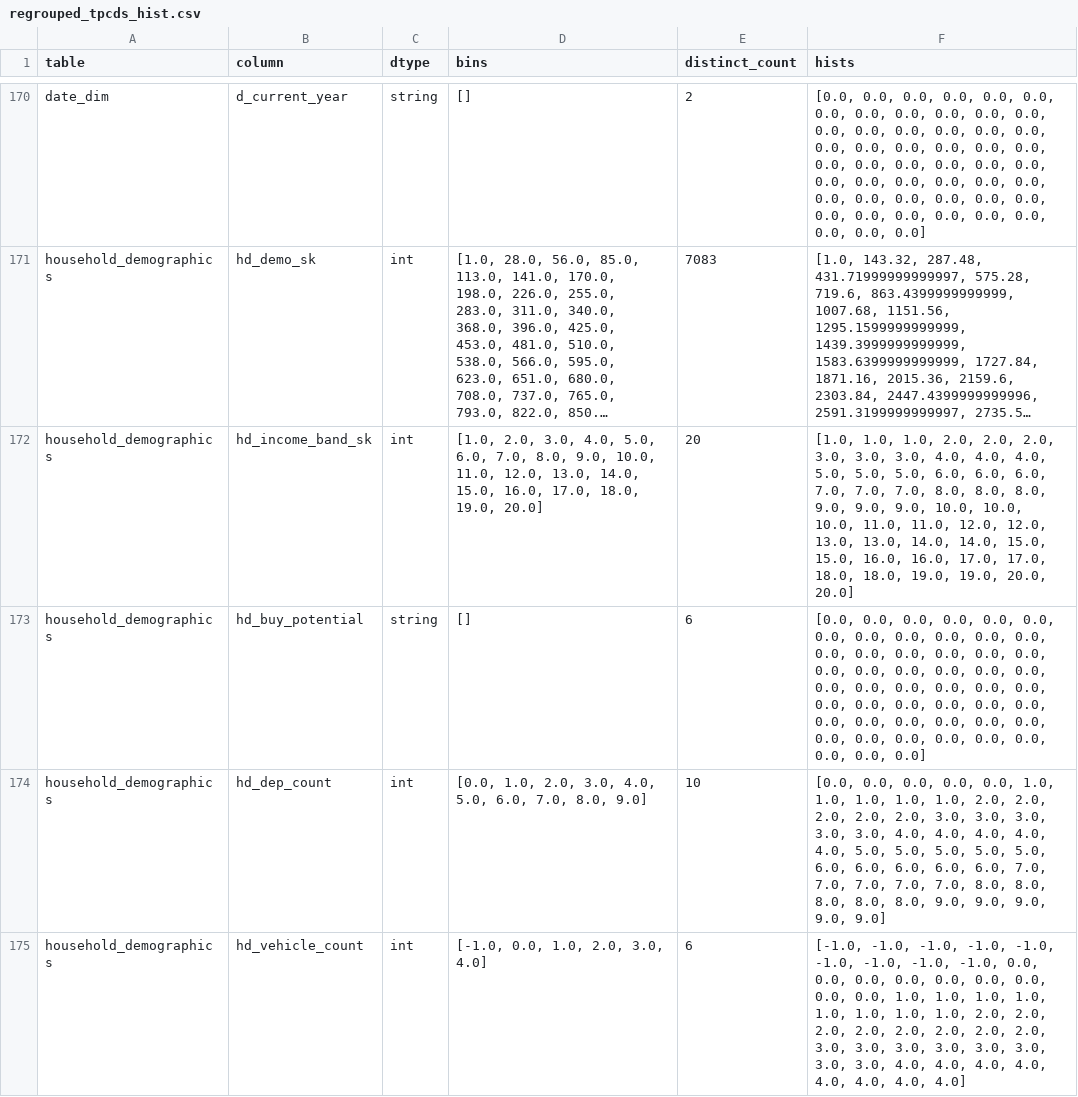
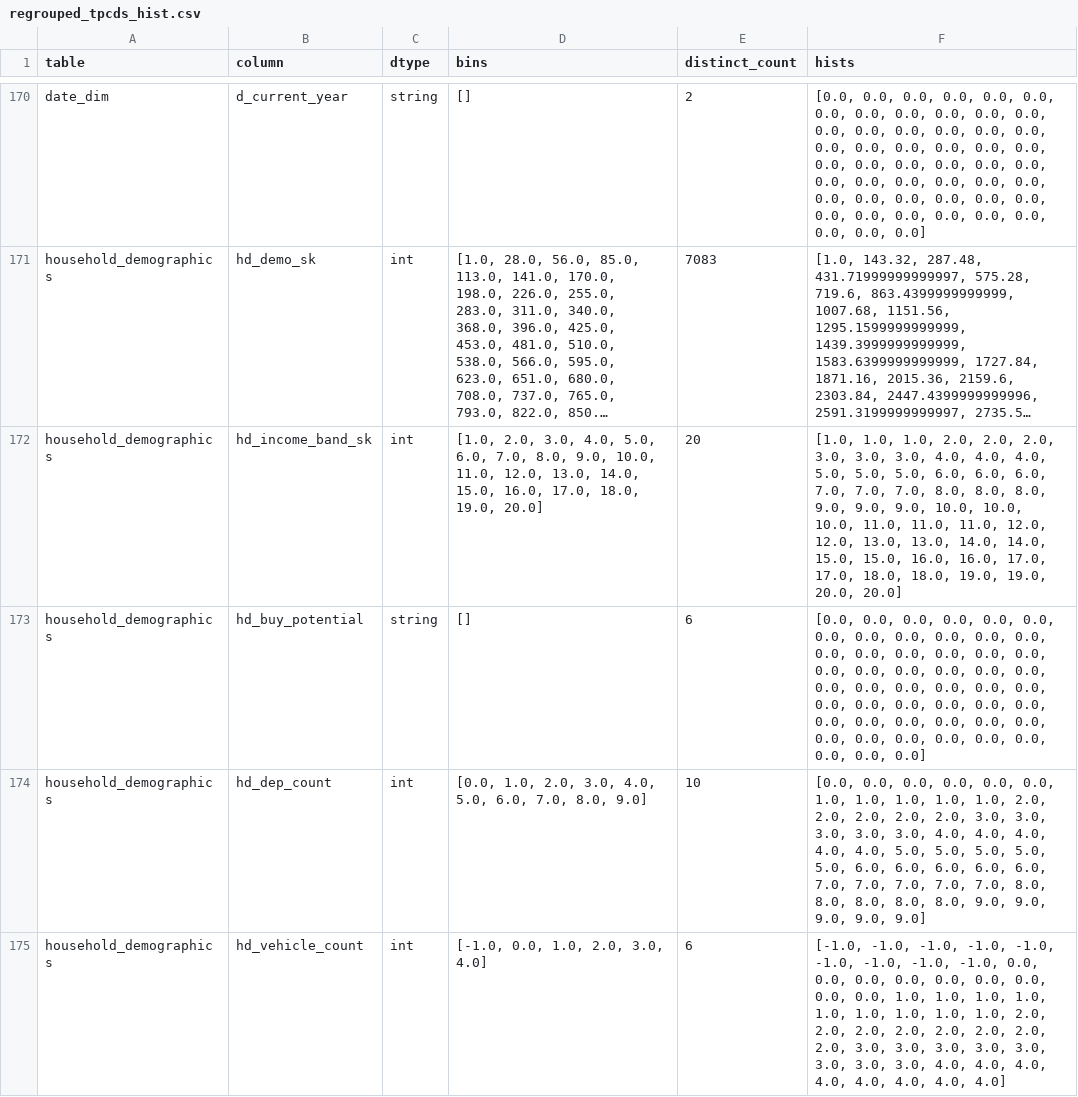
Before and after one commit to Angryrou/udao-spark-optimizer, a CSV file: playground/assets/data_stats/regrouped_tpcds_hist.csv, drawn as a sheet; only a part is shown, gaps mark what is left out; long unchanged cells end in …; the diff covers the shown part only; the diff names each change by its address in the sheet, - before the commit and + after, or states it on an @@ line.

```diff
--- a/playground/assets/data_stats/regrouped_tpcds_hist.csv
+++ b/playground/assets/data_stats/regrouped_tpcds_hist.csv
-F172 (hists): …11.0, 11.0, 12.0, 12.0,…
+F172 (hists): …11.0, 11.0, 11.0, 12.0, 12.0,…
-F174 (hists): …0.0, 0.0, 1.0, 1.0,…
+F174 (hists): …0.0, 0.0, 0.0, 1.0, 1.0,…
-F175 (hists): …1.0, 1.0, 2.0, 2.0,…
+F175 (hists): …1.0, 1.0, 1.0, 2.0, 2.0,…
```
Also changed, not shown: 63 edited cells elsewhere in this file, playground/assets/data_stats/regrouped_tpch_hist.csv, 1 other file.
